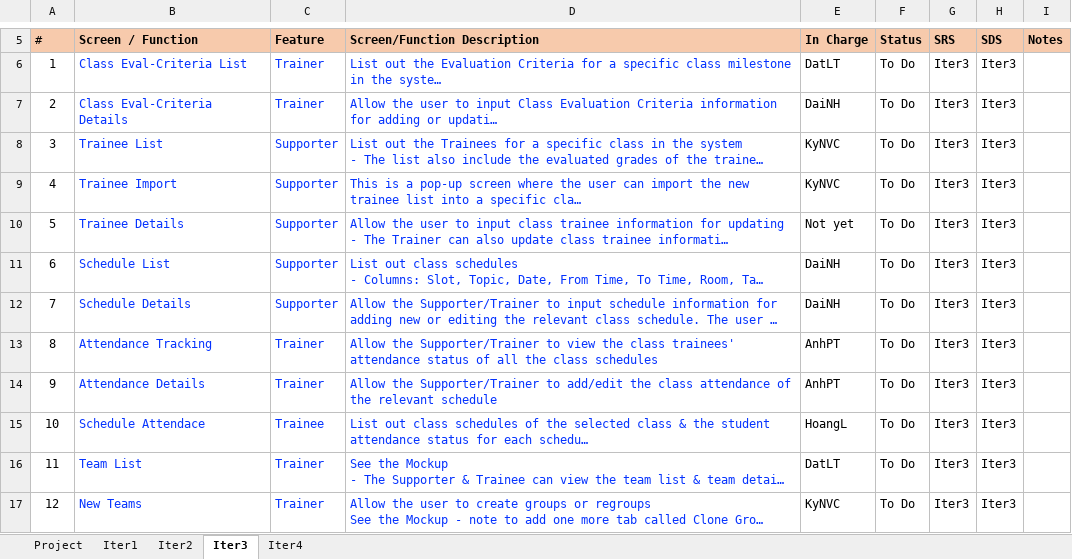
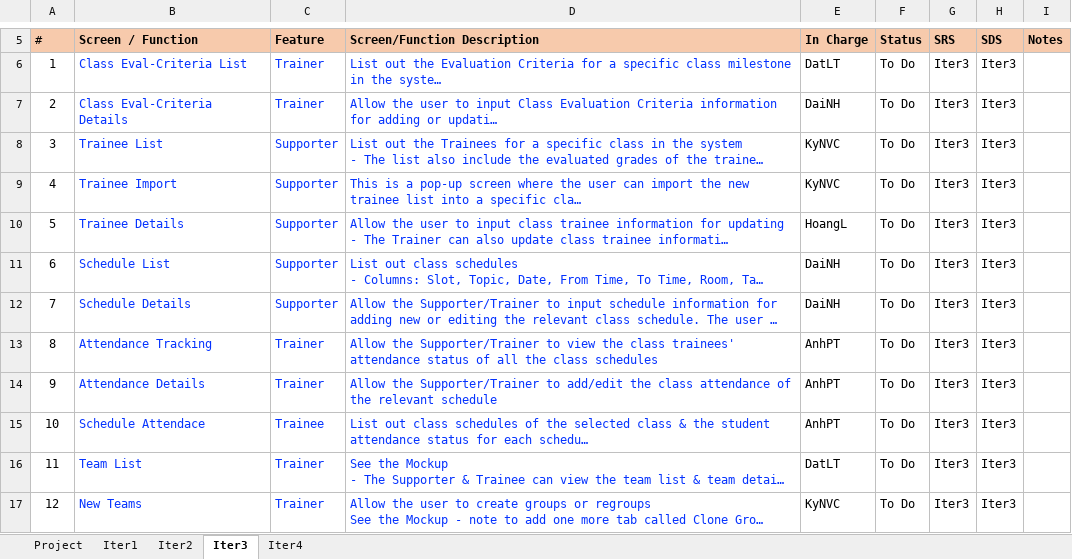
Before and after one commit to nguyenvancaokyfpt/g6, an Excel workbook: document/Project Tracking.xlsx, sheet Iter3, drawn as a sheet; only a part is shown, gaps mark what is left out; long unchanged cells end in …; values as stored, in another font and other column widths than the file's, no borders; charts and pictures and conditional formats not drawn; the diff names each change by its address in the sheet, - before the commit and + after, or states it on an @@ line.

Commit message:
Fix Iter2

```diff
--- a/document/Project Tracking.xlsx (sheet Iter3)
+++ b/document/Project Tracking.xlsx (sheet Iter3)
-E10 (In Charge): Not yet
+E10 (In Charge): HoangL
-E15 (In Charge): HoangL
+E15 (In Charge): AnhPT
```
Also changed, not shown: sheet Iter2, sheet Project, 18 other files.
